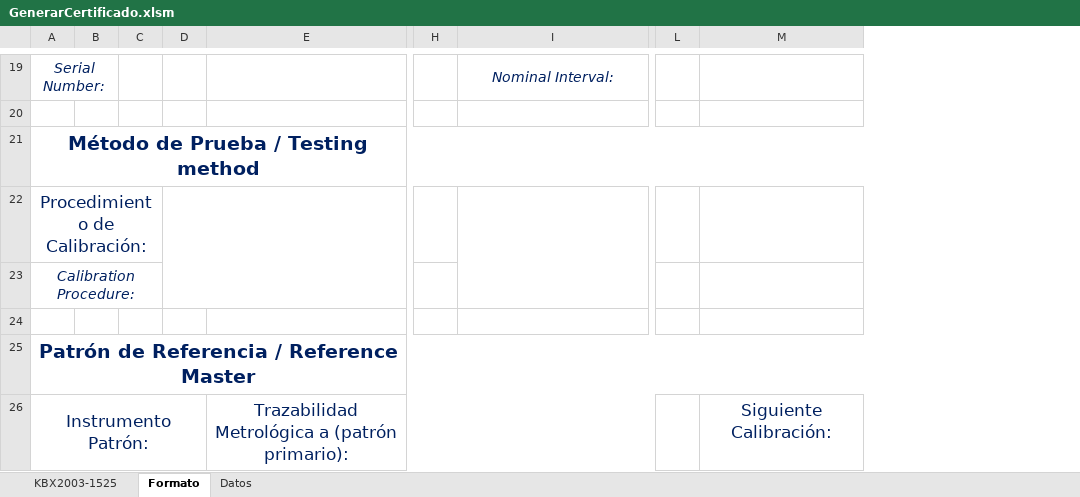
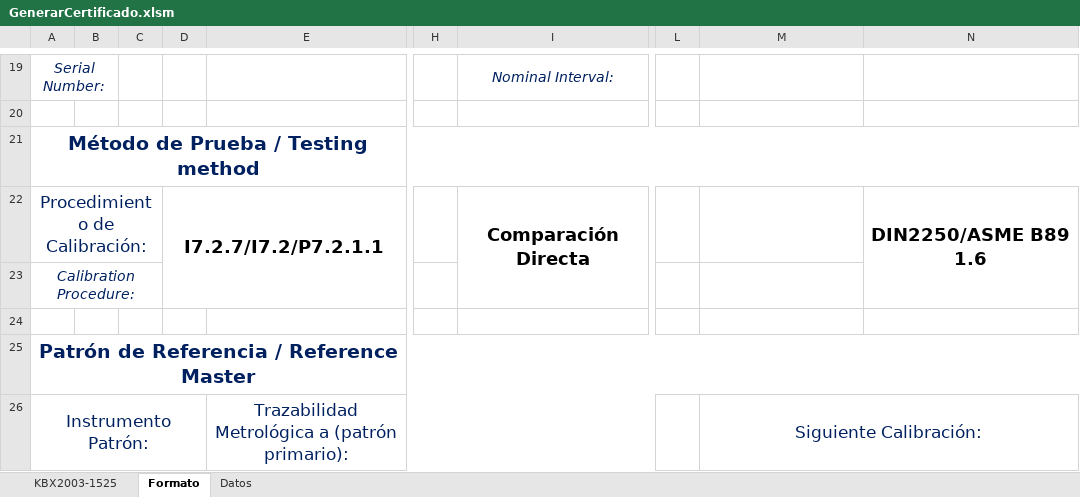
Before and after one commit to hocht/Kalibrix, an Excel workbook: GenerarCertificado.xlsm, sheet Formato, drawn as a sheet; only a part is shown, gaps mark what is left out; values as stored, in another font and other column widths than the file's, no borders; charts and pictures not drawn; removed rows and columns are numbered as before the commit, all else as after; the diff covers the shown part only; the diff names each change by its address in the sheet, - before the commit and + after, or states it on an @@ line.

Commit message:
resubida

```diff
--- a/GenerarCertificado.xlsm (sheet Formato)
+++ b/GenerarCertificado.xlsm (sheet Formato)
-column C, empty
+column C, empty
-column L, empty
+column L, empty
+column N, row 22: DIN2250/ASME B89 1.6
-D22: (empty)
+D22: I7.2.7/I7.2/P7.2.1.1
-I22: (empty)
+I22: Comparación Directa
+M26:N26 merged
```
Also changed, not shown: 1 added row, 1 removed row, 14 edited cells and merged cells elsewhere in this sheet, charts or pictures.
